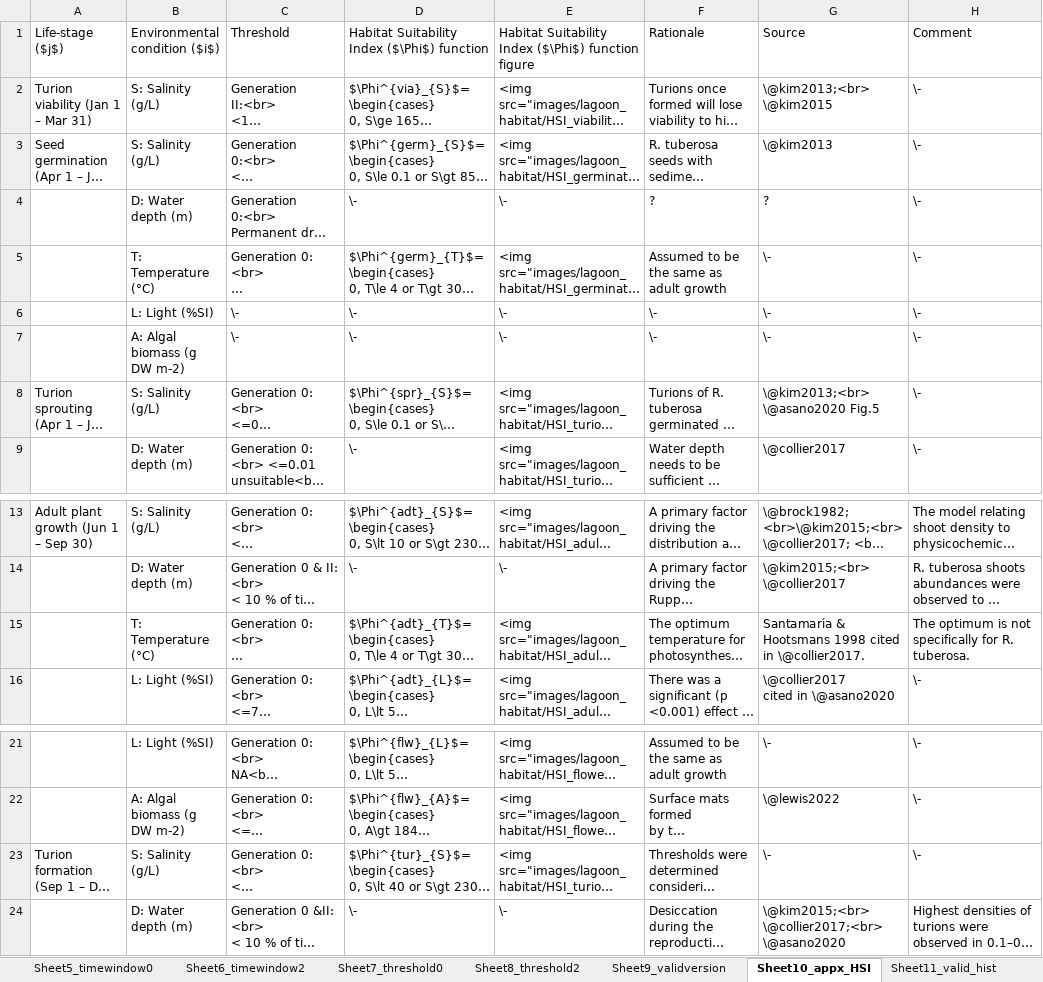
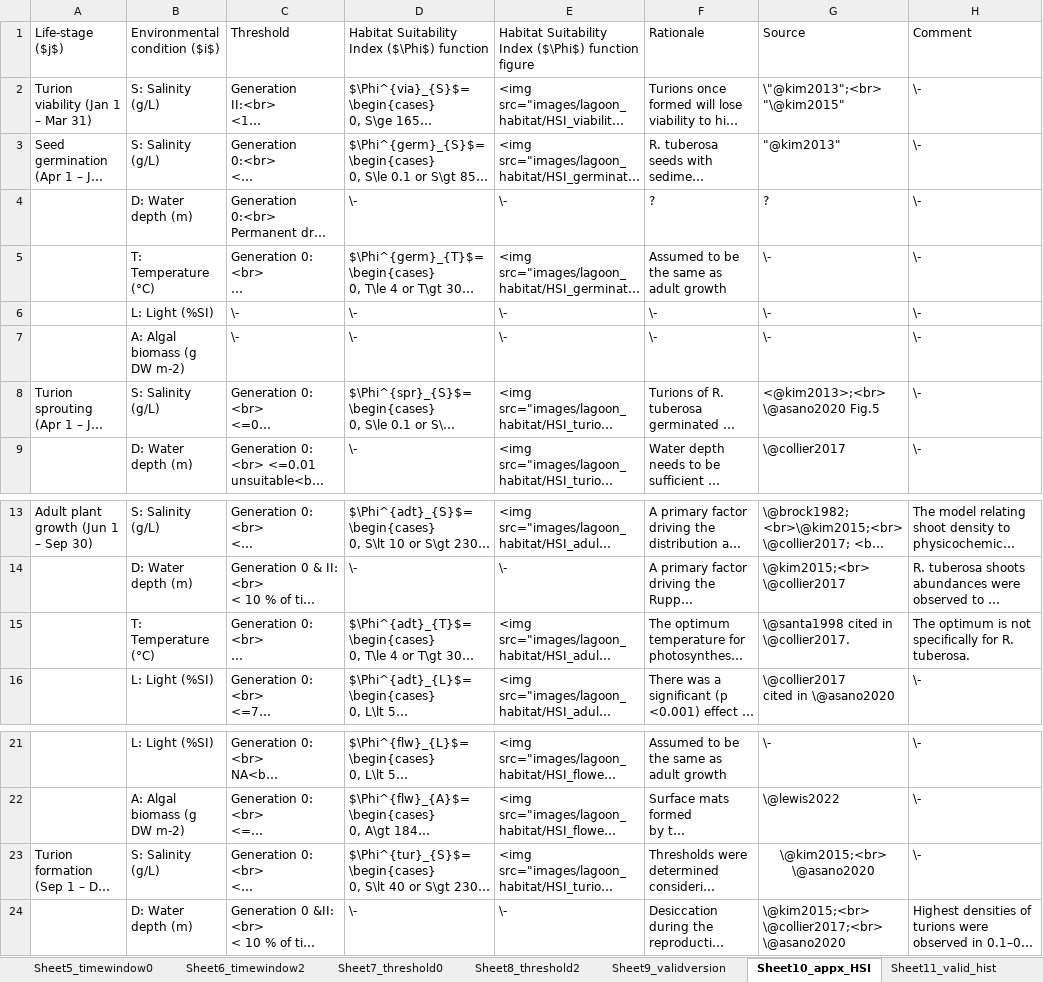
Before and after one commit to AquaticEcoDynamics/cdm-science, an Excel workbook: tables/habitat/AllTables.xlsx, sheet Sheet10_appx_HSI, drawn as a sheet; only a part is shown, gaps mark what is left out; long unchanged cells end in …; values as stored, in another font and other column widths than the file's, no borders; ↵ is a line break in a cell; the diff names each change by its address in the sheet, - before the commit and + after, or states it on an @@ line.

```diff
--- a/tables/habitat/AllTables.xlsx (sheet Sheet10_appx_HSI)
+++ b/tables/habitat/AllTables.xlsx (sheet Sheet10_appx_HSI)
-G2: \@kim2013;<br> ↵ \@kim2015
+G2: \"@kim2013";<br> ↵ "\@kim2015"
-G3: \@kim2013
+G3: "@kim2013"
-G8: \@kim2013;<br> ↵ \@asano2020 Fig.5
+G8: <@kim2013>;<br> ↵ \@asano2020 Fig.5
-G15: Santamarı́a & ↵ Hootsmans 1998 cited in \@collier2017.
+G15: \@santa1998 cited in \@collier2017.
-G23: \-
+G23: \@kim2015;<br> ↵ \@asano2020
-G23 alignment: left
+G23 alignment: center
```
Also changed, not shown: sheet Sheet4_thresholdreview, 1 other file.
